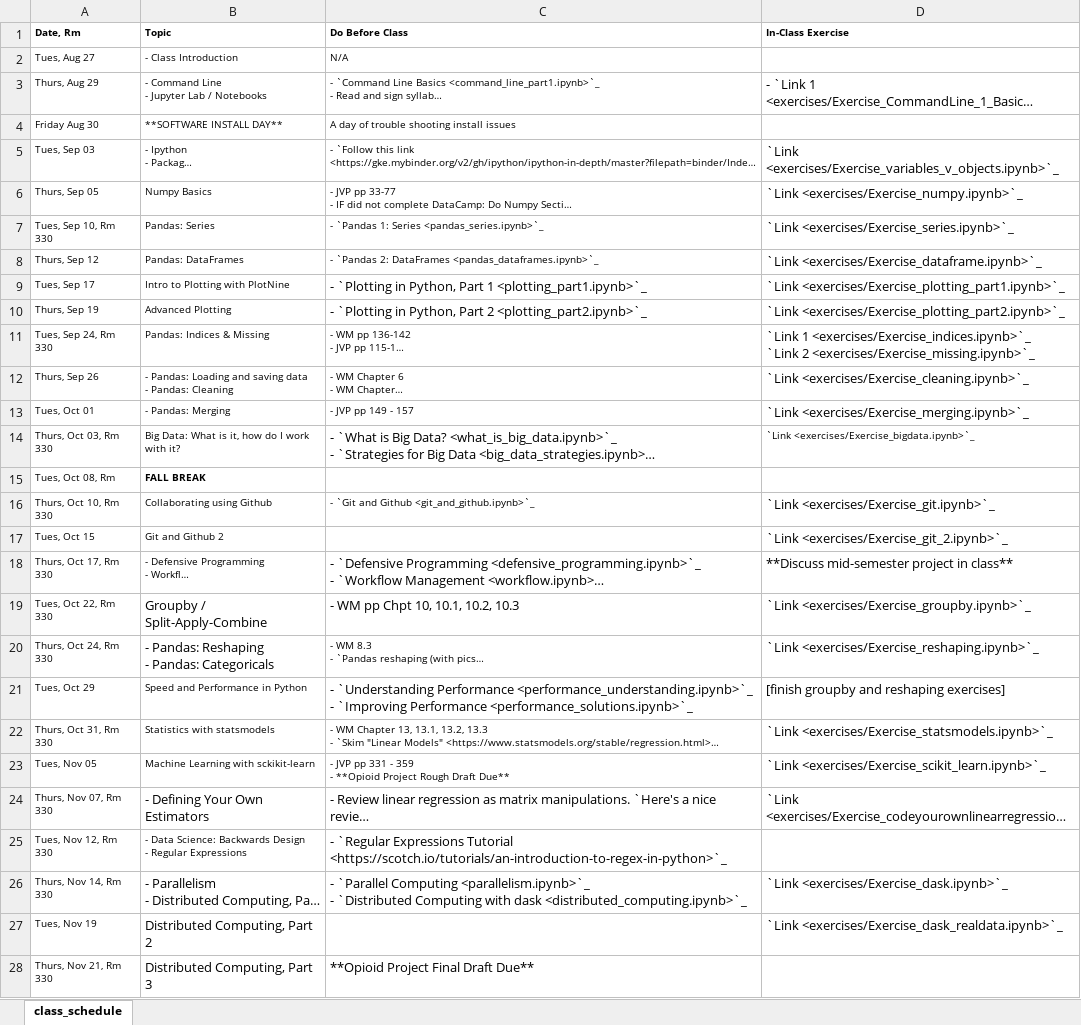
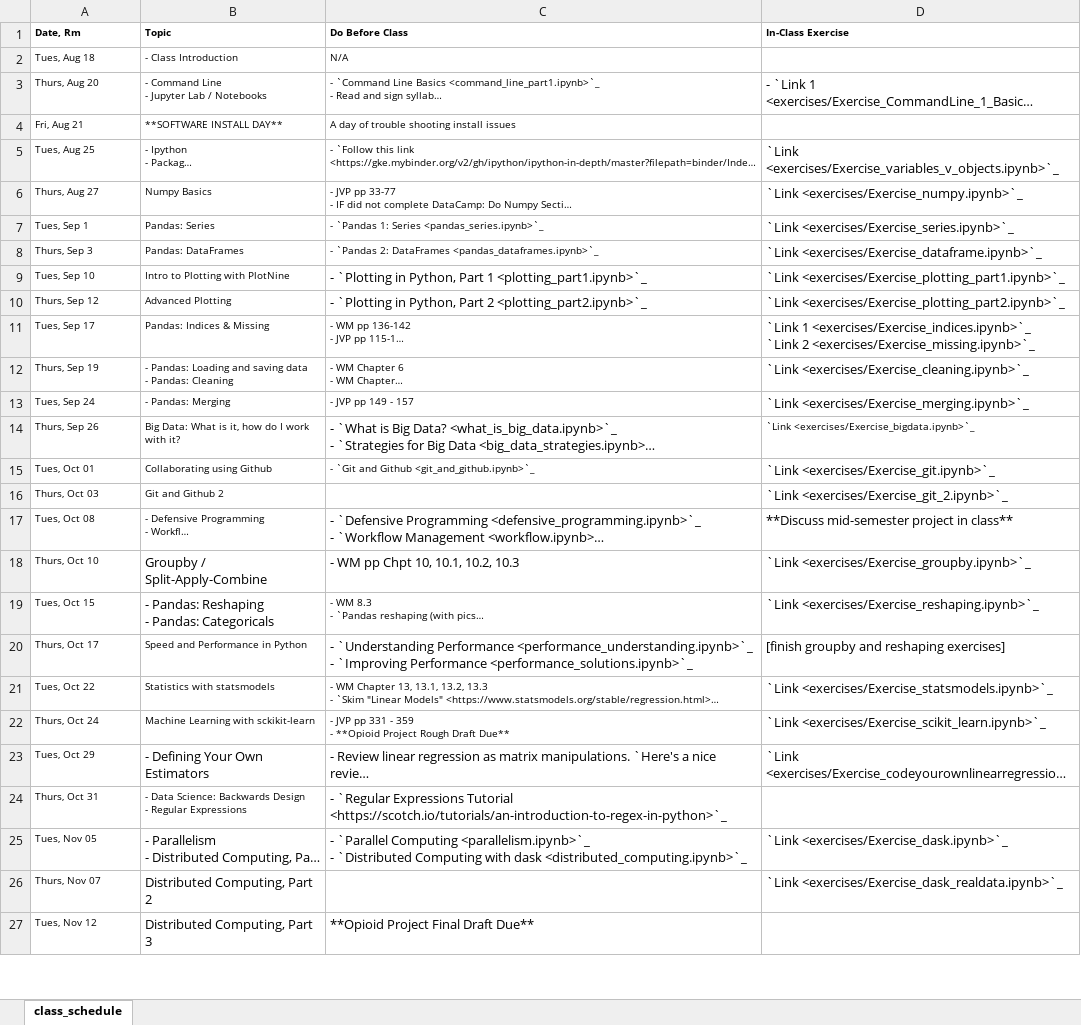
Before and after one commit to nickeubank/practicaldatascience_class, an Excel workbook: source/class_schedule_xlsx.xlsx, sheet class_schedule, drawn as a sheet; only a part is shown; long unchanged cells end in …; values as stored, in another font and other column widths than the file's, no borders; removed rows and columns are numbered as before the commit, all else as after; the diff covers the shown part only; the diff names each change by its address in the sheet, - before the commit and + after, or states it on an @@ line.

```diff
--- a/source/class_schedule_xlsx.xlsx (sheet class_schedule)
+++ b/source/class_schedule_xlsx.xlsx (sheet class_schedule)
-A2 (Date, Rm): Tues, Aug 27
+A2 (Date, Rm): Tues, Aug 18
-A3 (Date, Rm): Thurs, Aug 29
+A3 (Date, Rm): Thurs, Aug 20
-A4 (Date, Rm): Friday Aug 30
+A4 (Date, Rm): Fri, Aug 21
-A5 (Date, Rm): Tues, Sep 03
+A5 (Date, Rm): Tues, Aug 25
-A6 (Date, Rm): Thurs, Sep 05
+A6 (Date, Rm): Thurs, Aug 27
-A7 (Date, Rm): Tues, Sep 10, Rm 330
+A7 (Date, Rm): Tues, Sep 1
-A8 (Date, Rm): Thurs, Sep 12
+A8 (Date, Rm): Thurs, Sep 3
-A9 (Date, Rm): Tues, Sep 17
+A9 (Date, Rm): Tues, Sep 10
-A10 (Date, Rm): Thurs, Sep 19
+A10 (Date, Rm): Thurs, Sep 12
-A11 (Date, Rm): Tues, Sep 24, Rm 330
+A11 (Date, Rm): Tues, Sep 17
-A12 (Date, Rm): Thurs, Sep 26
+A12 (Date, Rm): Thurs, Sep 19
-A13 (Date, Rm): Tues, Oct 01
+A13 (Date, Rm): Tues, Sep 24
-A14 (Date, Rm): Thurs, Oct 03, Rm 330
+A14 (Date, Rm): Thurs, Sep 26
-row 15: Tues, Oct 08, Rm | FALL BREAK
-A15 (Date, Rm): Thurs, Oct 10, Rm 330
+A15 (Date, Rm): Tues, Oct 01
-A16 (Date, Rm): Tues, Oct 15
+A16 (Date, Rm): Thurs, Oct 03
-A17 (Date, Rm): Thurs, Oct 17, Rm 330
+A17 (Date, Rm): Tues, Oct 08
-A18 (Date, Rm): Tues, Oct 22, Rm 330
+A18 (Date, Rm): Thurs, Oct 10
-A19 (Date, Rm): Thurs, Oct 24, Rm 330
+A19 (Date, Rm): Tues, Oct 15
-A20 (Date, Rm): Tues, Oct 29
+A20 (Date, Rm): Thurs, Oct 17
-A21 (Date, Rm): Thurs, Oct 31, Rm 330
+A21 (Date, Rm): Tues, Oct 22
-A22 (Date, Rm): Tues, Nov 05
+A22 (Date, Rm): Thurs, Oct 24
-A23 (Date, Rm): Thurs, Nov 07, Rm 330
+A23 (Date, Rm): Tues, Oct 29
-A24 (Date, Rm): Tues, Nov 12, Rm 330
+A24 (Date, Rm): Thurs, Oct 31
-A25 (Date, Rm): Thurs, Nov 14, Rm 330
+A25 (Date, Rm): Tues, Nov 05
-A26 (Date, Rm): Tues, Nov 19
+A26 (Date, Rm): Thurs, Nov 07
-A27 (Date, Rm): Thurs, Nov 21, Rm 330
+A27 (Date, Rm): Tues, Nov 12
```
Also changed, not shown: 1 removed row and 1 edited cell elsewhere in this sheet, 5 other files.
